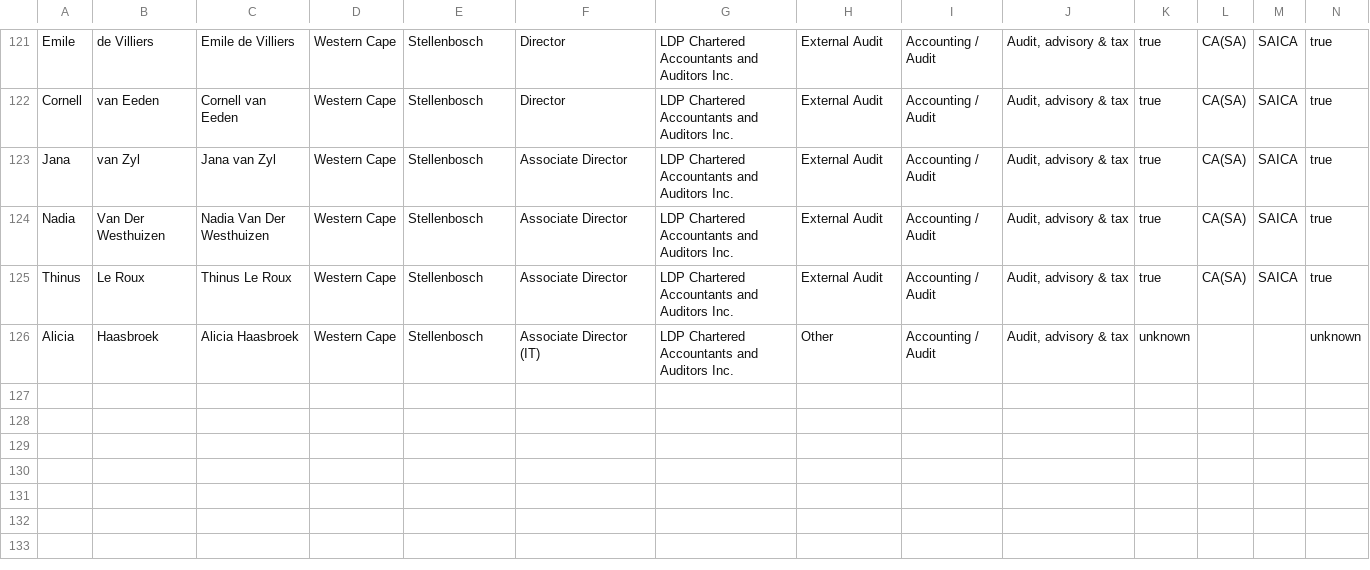
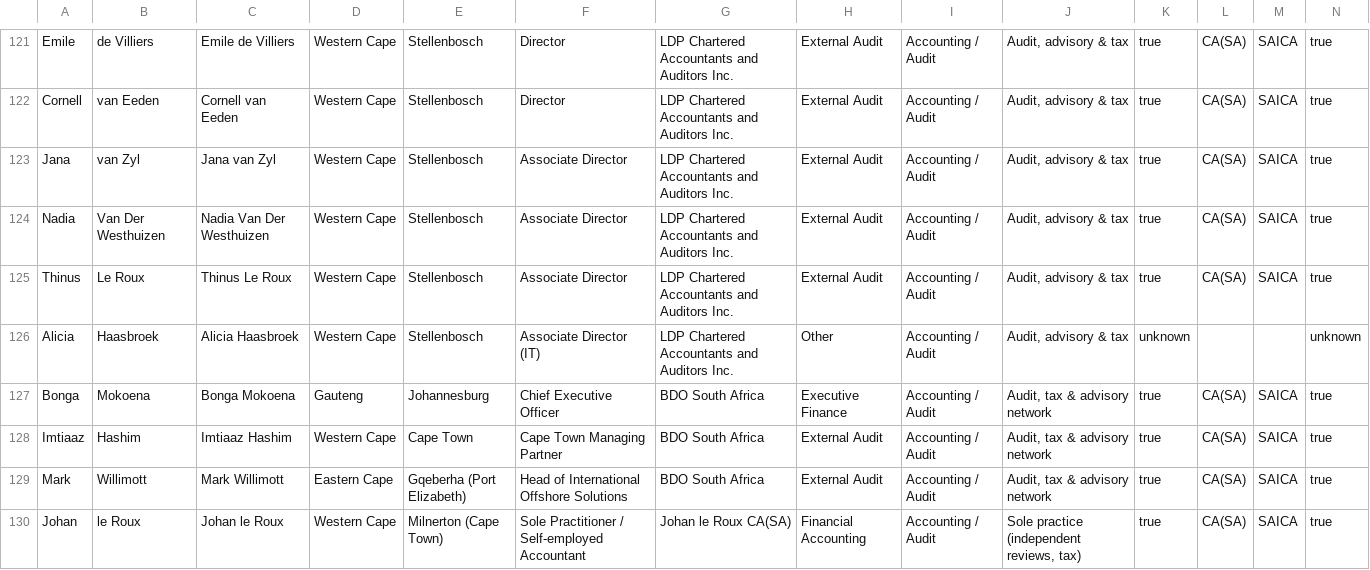
Before and after one commit to Mumoxa/Maps, a CSV file: markets/accountants/interim.csv, drawn as a sheet; only a part is shown, gaps mark what is left out; rows hold the shown columns only; the diff names each change by its address in the sheet, - before the commit and + after, or states it on an @@ line.

Commit message:
Batch 10: BDO SA (Mokoena CEO, Hashim CT MP, Willimott) + Johan le Roux CA(SA) w/ systems detail — 129 people / 104 CONFIRMED
Co-authored-by: arena-agent <297053741+arena-agent@users.noreply.github.com>

```diff
--- a/markets/accountants/interim.csv
+++ b/markets/accountants/interim.csv
+row 127: Bonga | Mokoena | Bonga Mokoena | Gauteng | Johannesburg | Chief Executive Officer | BDO South Africa | Executive Finance | Accounting / Audit | Audit, tax & advisory network | true | CA(SA) | SAICA | true
+row 128: Imtiaaz | Hashim | Imtiaaz Hashim | Western Cape | Cape Town | Cape Town Managing Partner | BDO South Africa | External Audit | Accounting / Audit | Audit, tax & advisory network | true | CA(SA) | SAICA | true
+row 129: Mark | Willimott | Mark Willimott | Eastern Cape | Gqeberha (Port Elizabeth) | Head of International Offshore Solutions | BDO South Africa | External Audit | Accounting / Audit | Audit, tax & advisory network | true | CA(SA) | SAICA | true
+row 130: Johan | le Roux | Johan le Roux | Western Cape | Milnerton (Cape Town) | Sole Practitioner / Self-employed Accountant | Johan le Roux CA(SA) | Financial Accounting | Accounting / Audit | Sole practice (independent reviews, tax) | true | CA(SA) | SAICA | true
```
Also changed, not shown: 4 other files.
